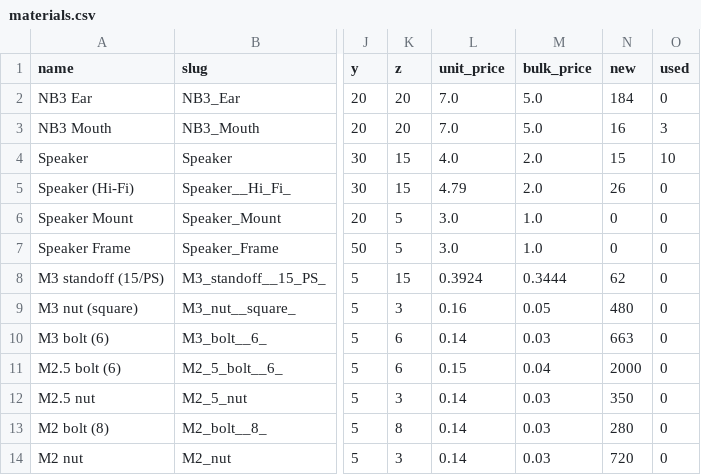
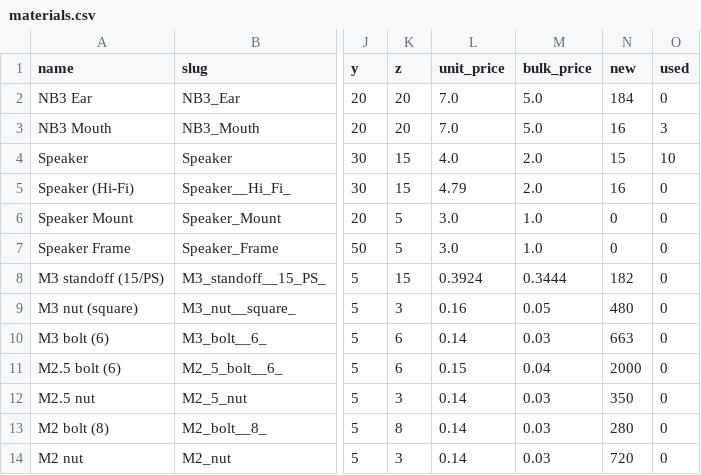
Before and after one commit to NoBlackBoxes/LastBlackBox, a CSV file: boxes/audio/_resources/materials.csv, drawn as a sheet; only a part is shown, gaps mark what is left out; the diff names each change by its address in the sheet, - before the commit and + after, or states it on an @@ line.

```diff
--- a/boxes/audio/_resources/materials.csv
+++ b/boxes/audio/_resources/materials.csv
-N5 (new): 26
+N5 (new): 16
-N8 (new): 62
+N8 (new): 182
```
Also changed, not shown: boxes/computers/_resources/materials.csv, boxes/data/_resources/materials.csv, 9 other files.
